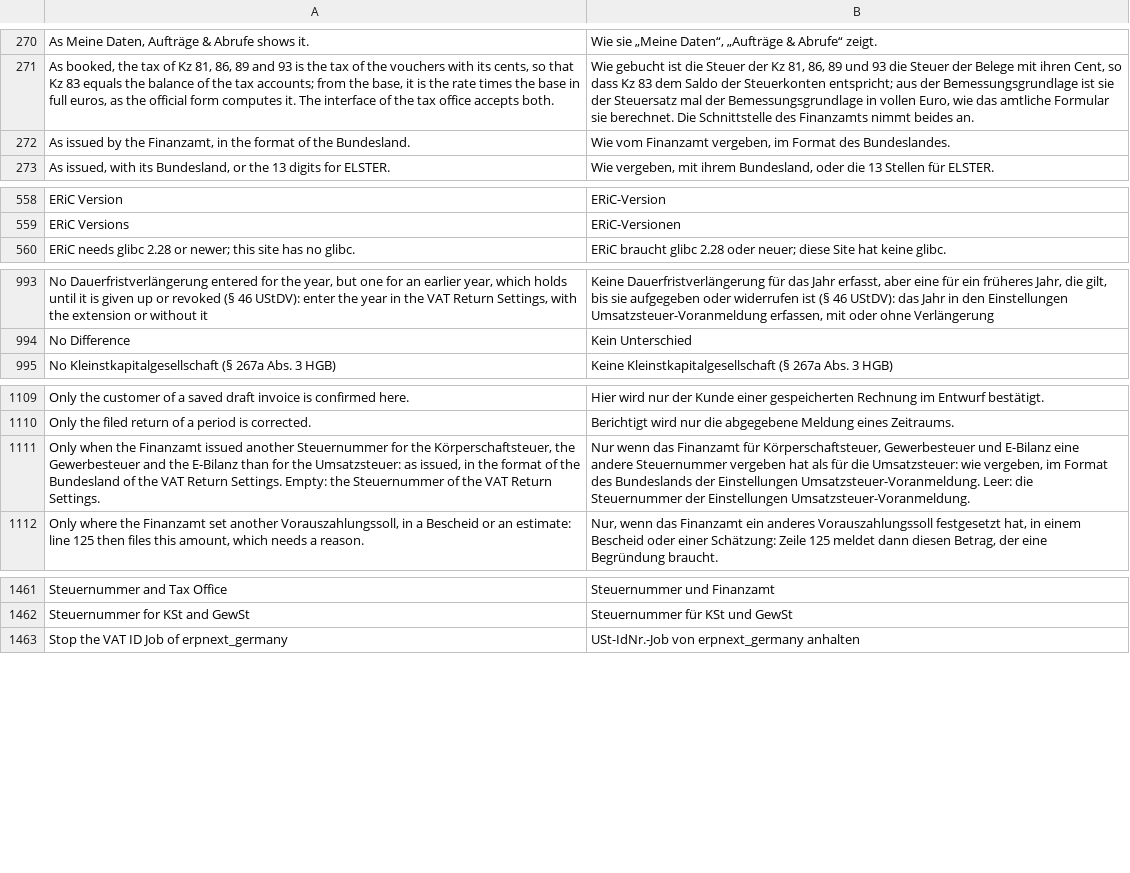
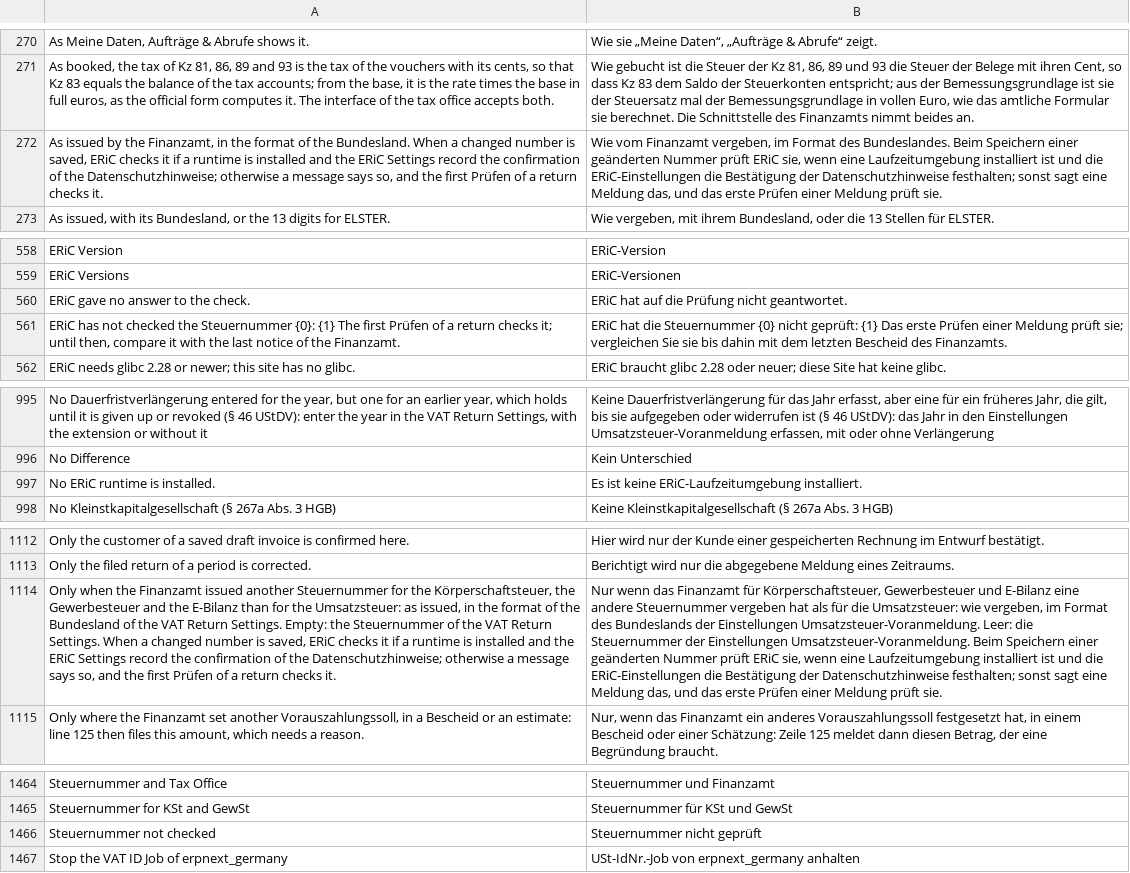
Before and after one commit to encircle360-oss/steuerbote, a CSV file: steuerbote/translations/de.csv, drawn as a sheet; only a part is shown, gaps mark what is left out; removed rows and columns are numbered as before the commit, all else as after; the diff covers the shown part only; the diff names each change by its address in the sheet, - before the commit and + after, or states it on an @@ line.

Commit message:
let eric check a steuernummer with a directory for its log, say when it could not, and refuse a number of zeros

```diff
--- a/steuerbote/translations/de.csv
+++ b/steuerbote/translations/de.csv
-row 272: As issued by the Finanzamt, in the format of the Bundesland. | Wie vom Finanzamt vergeben, im Format des Bundeslandes.
+row 272: As issued by the Finanzamt, in the format of the Bundesland. When a changed number is saved, ERiC checks it if a runtime is installed and the ERiC Settings record the confirmation of the Datenschutzhinweise; otherwise a message says so, and the first Prüfen of a return checks it. | Wie vom Finanzamt vergeben, im Format des Bundeslandes. Beim Speichern einer geänderten Nummer prüft ERiC sie, wenn eine Laufzeitumgebung installiert ist und die ERiC-Einstellungen die Bestätigung der Datenschutzhinweise festhalten; sonst sagt eine Meldung das, und das erste Prüfen einer Meldung prüft sie.
+row 560: ERiC gave no answer to the check. | ERiC hat auf die Prüfung nicht geantwortet.
+row 561: ERiC has not checked the Steuernummer {0}: {1} The first Prüfen of a return checks it; until then, compare it with the last notice of the Finanzamt. | ERiC hat die Steuernummer {0} nicht geprüft: {1} Das erste Prüfen einer Meldung prüft sie; vergleichen Sie sie bis dahin mit dem letzten Bescheid des Finanzamts.
+row 997: No ERiC runtime is installed. | Es ist keine ERiC-Laufzeitumgebung installiert.
-A1114: …Return Settings.
+A1114: …Return Settings. When a changed number is saved, ERiC checks it if a runtime is installed and the ERiC Settings record the confirmation of the Datenschutzhinweise; otherwise a message says so, and the first Prüfen of a return checks it.
-B1114: …Einstellungen Umsatzsteuer-Voranmeldung.
+B1114: …Einstellungen Umsatzsteuer-Voranmeldung. Beim Speichern einer geänderten Nummer prüft ERiC sie, wenn eine Laufzeitumgebung installiert ist und die ERiC-Einstellungen die Bestätigung der Datenschutzhinweise festhalten; sonst sagt eine Meldung das, und das erste Prüfen einer Meldung prüft sie.
+row 1466: Steuernummer not checked | Steuernummer nicht geprüft
```
Also changed, not shown: 3 added rows elsewhere in this file, 9 other files.
